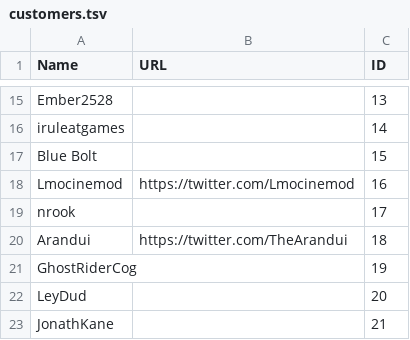
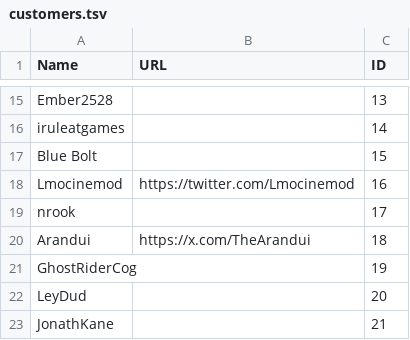
Before and after one commit to nmlgc/rec98.nmlgc.net, a TSV file: db/customers.tsv, drawn as a sheet; only a part is shown, gaps mark what is left out.

```diff
--- a/db/customers.tsv
+++ b/db/customers.tsv
@@ -19,3 +19,3 @@ Lmocinemod	https://twitter.com/Lmocinemod	16
 nrook		17
-Arandui	https://twitter.com/TheArandui	18
+Arandui	https://x.com/TheArandui	18
 GhostRiderCog		19
```
Also changed, not shown: db/transactions.tsv.
